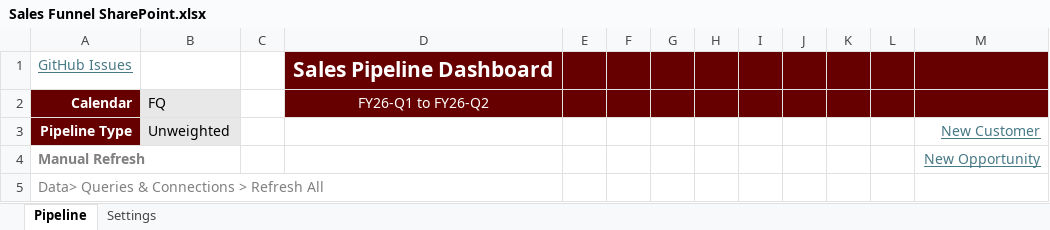
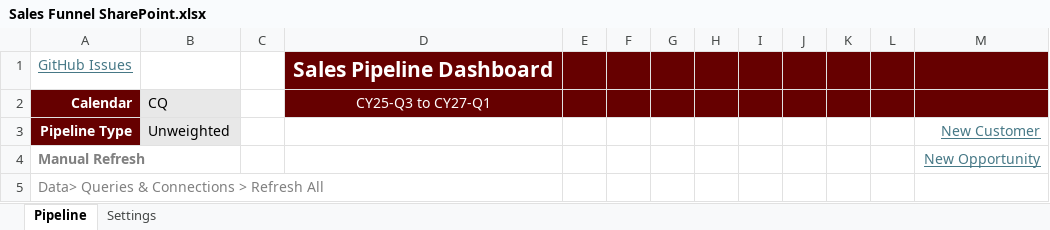
Before and after one commit to pgaljan/funneler, an Excel workbook: Sales Funnel SharePoint.xlsx, sheet Pipeline, drawn as a sheet; only a part is shown; values as stored, in another font and other column widths than the file's, no borders; charts and pictures and conditional formats and table styles not drawn; the diff covers the shown part only; the diff names each change by its address in the sheet, - before the commit and + after, or states it on an @@ line.

```diff
--- a/Sales Funnel SharePoint.xlsx (sheet Pipeline)
+++ b/Sales Funnel SharePoint.xlsx (sheet Pipeline)
-B2: FQ
+B2: CQ
-D2: FY26-Q1 to FY26-Q2
+D2: CY25-Q3 to CY27-Q1
```
Also changed, not shown: 36 added rows, 1 removed row, 20 edited cells and cell formats elsewhere in this sheet, sheet Settings, hidden cells, charts or pictures, 2 other files.
